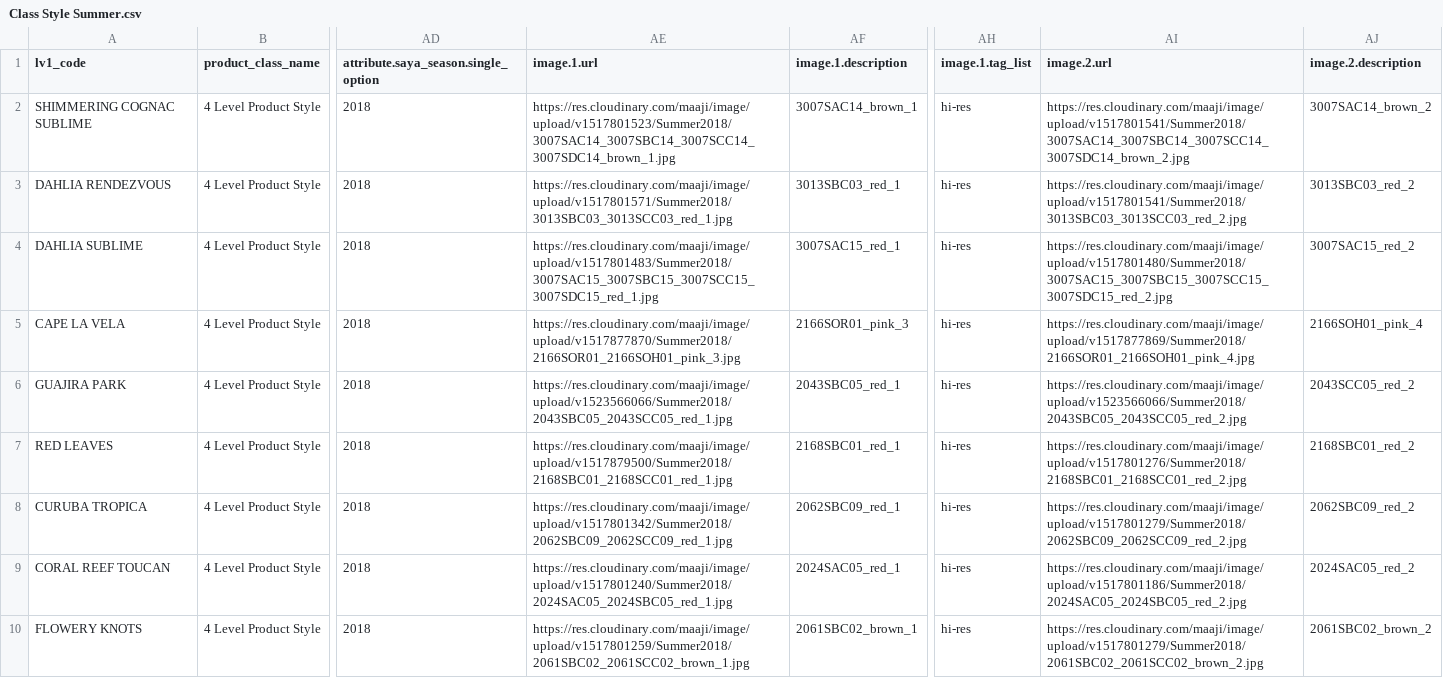
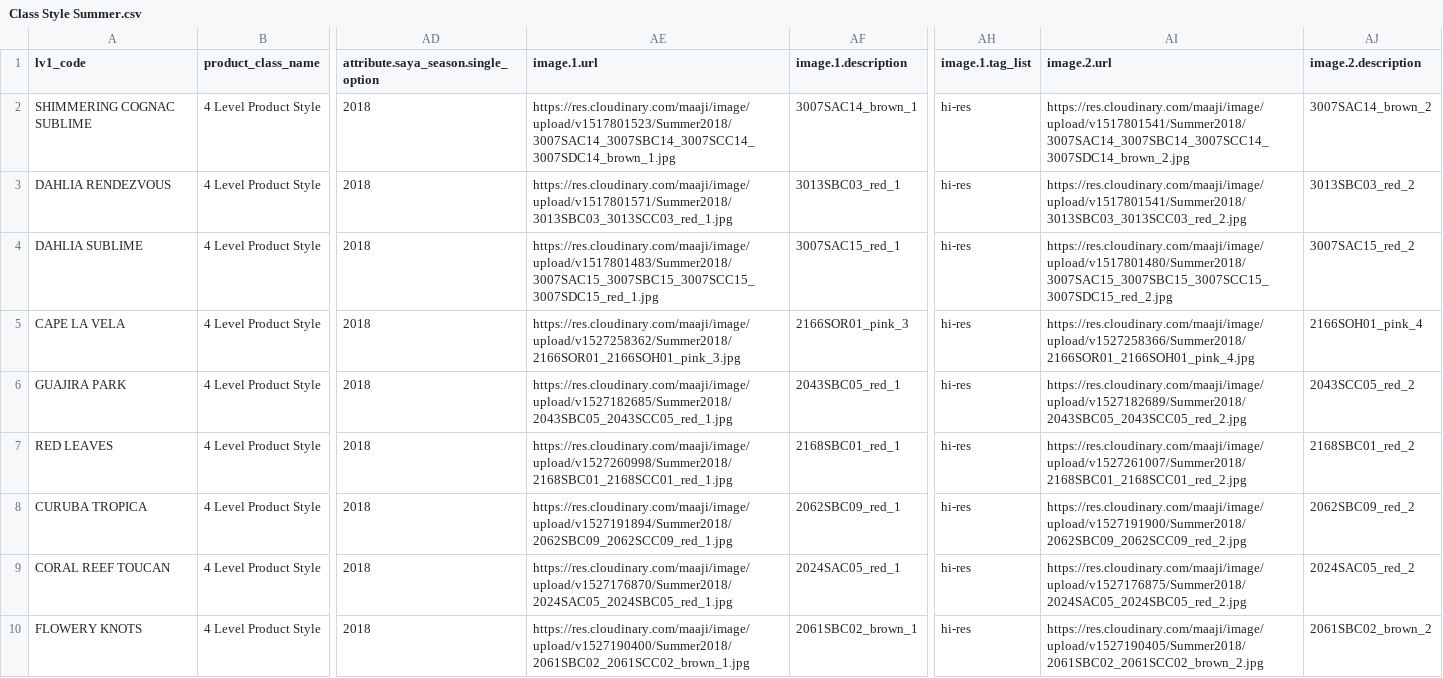
Before and after one commit to juvape/Commerce-Conect-FF, a CSV file: Archivos CSV/Summer 2018/Carga datos FF/4 Level/Class Style Summer.csv, drawn as a sheet; only a part is shown, gaps mark what is left out; the diff covers the shown part only; the diff names each change by its address in the sheet, - before the commit and + after, or states it on an @@ line.

```diff
--- a/Archivos CSV/Summer 2018/Carga datos FF/4 Level/Class Style Summer.csv
+++ b/Archivos CSV/Summer 2018/Carga datos FF/4 Level/Class Style Summer.csv
-AE5 (image.1.url): https://res.cloudinary.com/maaji/image/upload/v1517877870/Summer2018/2166SOR01_2166SOH01_pink_3.jpg
+AE5 (image.1.url): https://res.cloudinary.com/maaji/image/upload/v1527258362/Summer2018/2166SOR01_2166SOH01_pink_3.jpg
-AI5 (image.2.url): https://res.cloudinary.com/maaji/image/upload/v1517877869/Summer2018/2166SOR01_2166SOH01_pink_4.jpg
+AI5 (image.2.url): https://res.cloudinary.com/maaji/image/upload/v1527258366/Summer2018/2166SOR01_2166SOH01_pink_4.jpg
-AE6 (image.1.url): https://res.cloudinary.com/maaji/image/upload/v1523566066/Summer2018/2043SBC05_2043SCC05_red_1.jpg
+AE6 (image.1.url): https://res.cloudinary.com/maaji/image/upload/v1527182685/Summer2018/2043SBC05_2043SCC05_red_1.jpg
-AI6 (image.2.url): https://res.cloudinary.com/maaji/image/upload/v1523566066/Summer2018/2043SBC05_2043SCC05_red_2.jpg
+AI6 (image.2.url): https://res.cloudinary.com/maaji/image/upload/v1527182689/Summer2018/2043SBC05_2043SCC05_red_2.jpg
-AE7 (image.1.url): https://res.cloudinary.com/maaji/image/upload/v1517879500/Summer2018/2168SBC01_2168SCC01_red_1.jpg
+AE7 (image.1.url): https://res.cloudinary.com/maaji/image/upload/v1527260998/Summer2018/2168SBC01_2168SCC01_red_1.jpg
-AI7 (image.2.url): https://res.cloudinary.com/maaji/image/upload/v1517801276/Summer2018/2168SBC01_2168SCC01_red_2.jpg
+AI7 (image.2.url): https://res.cloudinary.com/maaji/image/upload/v1527261007/Summer2018/2168SBC01_2168SCC01_red_2.jpg
-AE8 (image.1.url): https://res.cloudinary.com/maaji/image/upload/v1517801342/Summer2018/2062SBC09_2062SCC09_red_1.jpg
+AE8 (image.1.url): https://res.cloudinary.com/maaji/image/upload/v1527191894/Summer2018/2062SBC09_2062SCC09_red_1.jpg
-AI8 (image.2.url): https://res.cloudinary.com/maaji/image/upload/v1517801279/Summer2018/2062SBC09_2062SCC09_red_2.jpg
+AI8 (image.2.url): https://res.cloudinary.com/maaji/image/upload/v1527191900/Summer2018/2062SBC09_2062SCC09_red_2.jpg
-AE9 (image.1.url): https://res.cloudinary.com/maaji/image/upload/v1517801240/Summer2018/2024SAC05_2024SBC05_red_1.jpg
+AE9 (image.1.url): https://res.cloudinary.com/maaji/image/upload/v1527176870/Summer2018/2024SAC05_2024SBC05_red_1.jpg
-AI9 (image.2.url): https://res.cloudinary.com/maaji/image/upload/v1517801186/Summer2018/2024SAC05_2024SBC05_red_2.jpg
+AI9 (image.2.url): https://res.cloudinary.com/maaji/image/upload/v1527176875/Summer2018/2024SAC05_2024SBC05_red_2.jpg
-AE10 (image.1.url): https://res.cloudinary.com/maaji/image/upload/v1517801259/Summer2018/2061SBC02_2061SCC02_brown_1.jpg
+AE10 (image.1.url): https://res.cloudinary.com/maaji/image/upload/v1527190400/Summer2018/2061SBC02_2061SCC02_brown_1.jpg
-AI10 (image.2.url): https://res.cloudinary.com/maaji/image/upload/v1517801279/Summer2018/2061SBC02_2061SCC02_brown_2.jpg
+AI10 (image.2.url): https://res.cloudinary.com/maaji/image/upload/v1527190405/Summer2018/2061SBC02_2061SCC02_brown_2.jpg
```
Also changed, not shown: 54 edited cells elsewhere in this file, Archivos CSV/Summer 2018/Carga datos FF/3 Level/Colour Summer.csv, Archivos CSV/Summer 2018/Carga datos FF/Sets/Sets.csv.
